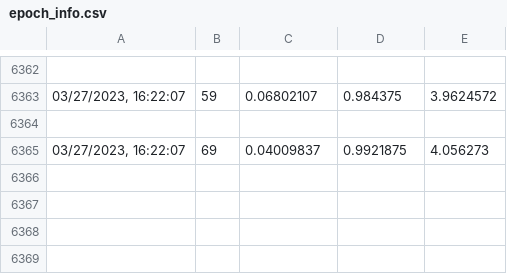
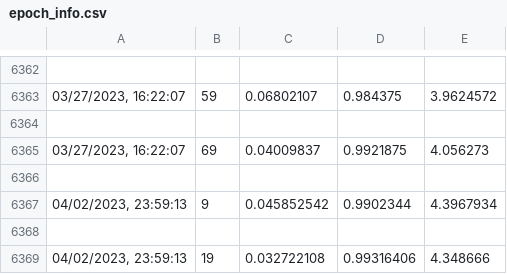
Before and after one commit to jstarzon/FreeGAN, a CSV file: epoch_info.csv, drawn as a sheet; only a part is shown, gaps mark what is left out; the diff names each change by its address in the sheet, - before the commit and + after, or states it on an @@ line.

```diff
--- a/epoch_info.csv
+++ b/epoch_info.csv
+row 6366: (empty)
+row 6367: 04/02/2023, 23:59:13 | 9 | 0.045852542 | 0.9902344 | 4.3967934
+row 6368: (empty)
+row 6369: 04/02/2023, 23:59:13 | 19 | 0.032722108 | 0.99316406 | 4.348666
```
Also changed, not shown: 4 other files.
